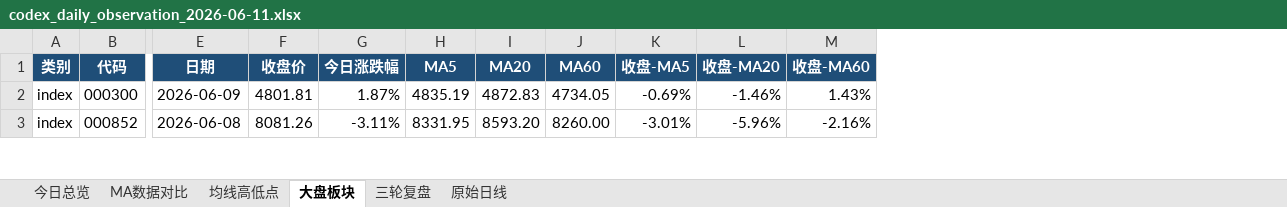
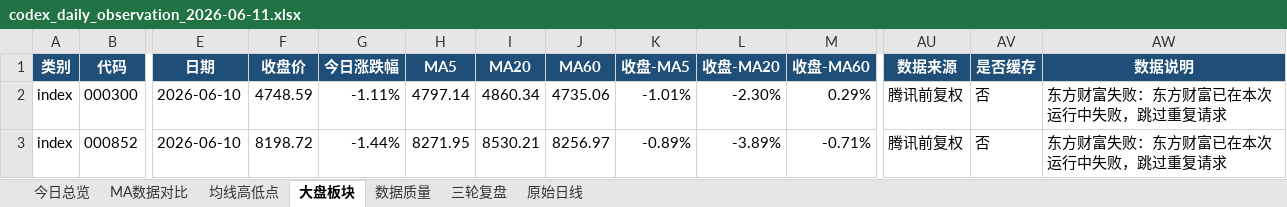
Before and after one commit to ghskb1949/a-share-dashboard, an Excel workbook: codex_daily_observation_2026-06-11.xlsx, sheet 大盘板块, drawn as a sheet; only a part is shown, gaps mark what is left out; values as stored, in another font and other column widths than the file's, no borders; the diff covers the shown part only; the diff names each change by its address in the sheet, - before the commit and + after, or states it on an @@ line.

```diff
--- a/codex_daily_observation_2026-06-11.xlsx (sheet 大盘板块)
+++ b/codex_daily_observation_2026-06-11.xlsx (sheet 大盘板块)
+sheet tab: 数据质量
+column AU (数据来源), rows 2-3: 腾讯前复权 | 腾讯前复权
+column AV (是否缓存), rows 2-3: 否 | 否
+column AW (数据说明), rows 2-3: 东方财富失败：东方财富已在本次运行中失败，跳过重复请求 | 东方财富失败：东方财富已在本次运行中失败，跳过重复请求
-E2 (日期): 2026-06-09
+E2 (日期): 2026-06-10
-F2 (收盘价): 4801.81
+F2 (收盘价): 4748.59
-G2 (今日涨跌幅): 1.87%
+G2 (今日涨跌幅): -1.11%
-H2 (MA5): 4835.19
+H2 (MA5): 4797.14
-I2 (MA20): 4872.83
+I2 (MA20): 4860.34
-J2 (MA60): 4734.05
+J2 (MA60): 4735.06
-K2 (收盘-MA5): -0.69%
+K2 (收盘-MA5): -1.01%
-L2 (收盘-MA20): -1.46%
+L2 (收盘-MA20): -2.30%
-M2 (收盘-MA60): 1.43%
+M2 (收盘-MA60): 0.29%
-E3 (日期): 2026-06-08
+E3 (日期): 2026-06-10
-F3 (收盘价): 8081.26
+F3 (收盘价): 8198.72
-G3 (今日涨跌幅): -3.11%
+G3 (今日涨跌幅): -1.44%
-H3 (MA5): 8331.95
+H3 (MA5): 8271.95
-I3 (MA20): 8593.20
+I3 (MA20): 8530.21
-J3 (MA60): 8260.00
+J3 (MA60): 8256.97
-K3 (收盘-MA5): -3.01%
+K3 (收盘-MA5): -0.89%
-L3 (收盘-MA20): -5.96%
+L3 (收盘-MA20): -3.89%
-M3 (收盘-MA60): -2.16%
+M3 (收盘-MA60): -0.71%
```
Also changed, not shown: 214 edited cells and cell formats elsewhere in this sheet, sheet 原始日线, sheet 均线高低点, sheet MA数据对比, sheet 今日总览, output/codex_daily_observation_2026-06-11.xlsx, 7 other files.
